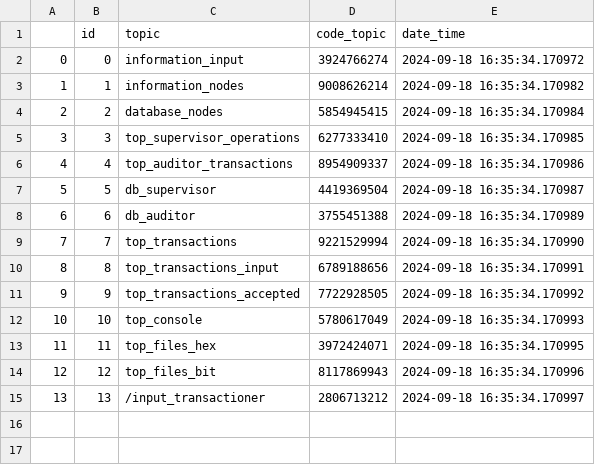
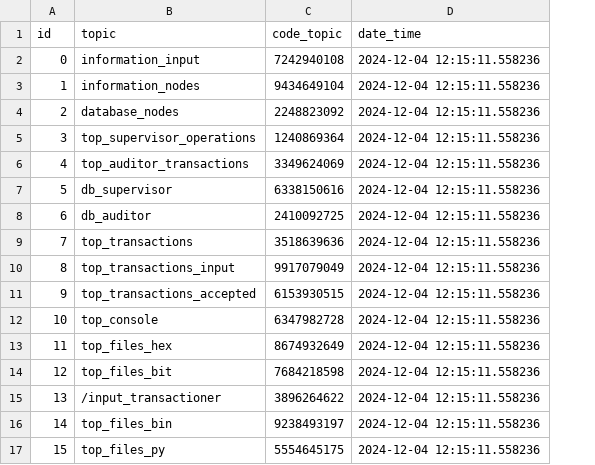
Before and after one commit to CiscoHD/LabRemoCopy, a CSV file: labremoto/files/topics.csv, drawn as a sheet; removed rows and columns are numbered as before the commit, all else as after; the diff names each change by its address in the sheet, - before the commit and + after, or states it on an @@ line.

```diff
--- a/labremoto/files/topics.csv
+++ b/labremoto/files/topics.csv
-column A, rows 2-15: 0 | 1 | 2 | 3 | 4 | 5 | 6 | 7 | 8 | 9 | 10 | 11 | 12 | 13
-C2 (code_topic): 3924766274
+C2 (code_topic): 7242940108
-D2 (date_time): 2024-09-18 16:35:34.170972
+D2 (date_time): 2024-12-04 12:15:11.558236
-C3 (code_topic): 9008626214
+C3 (code_topic): 9434649104
-D3 (date_time): 2024-09-18 16:35:34.170982
+D3 (date_time): 2024-12-04 12:15:11.558236
-C4 (code_topic): 5854945415
+C4 (code_topic): 2248823092
-D4 (date_time): 2024-09-18 16:35:34.170984
+D4 (date_time): 2024-12-04 12:15:11.558236
-C5 (code_topic): 6277333410
+C5 (code_topic): 1240869364
-D5 (date_time): 2024-09-18 16:35:34.170985
+D5 (date_time): 2024-12-04 12:15:11.558236
-C6 (code_topic): 8954909337
+C6 (code_topic): 3349624069
-D6 (date_time): 2024-09-18 16:35:34.170986
+D6 (date_time): 2024-12-04 12:15:11.558236
-C7 (code_topic): 4419369504
+C7 (code_topic): 6338150616
-D7 (date_time): 2024-09-18 16:35:34.170987
+D7 (date_time): 2024-12-04 12:15:11.558236
-C8 (code_topic): 3755451388
+C8 (code_topic): 2410092725
-D8 (date_time): 2024-09-18 16:35:34.170989
+D8 (date_time): 2024-12-04 12:15:11.558236
-C9 (code_topic): 9221529994
+C9 (code_topic): 3518639636
-D9 (date_time): 2024-09-18 16:35:34.170990
+D9 (date_time): 2024-12-04 12:15:11.558236
-C10 (code_topic): 6789188656
+C10 (code_topic): 9917079049
-D10 (date_time): 2024-09-18 16:35:34.170991
+D10 (date_time): 2024-12-04 12:15:11.558236
-C11 (code_topic): 7722928505
+C11 (code_topic): 6153930515
-D11 (date_time): 2024-09-18 16:35:34.170992
+D11 (date_time): 2024-12-04 12:15:11.558236
-C12 (code_topic): 5780617049
+C12 (code_topic): 6347982728
-D12 (date_time): 2024-09-18 16:35:34.170993
+D12 (date_time): 2024-12-04 12:15:11.558236
-C13 (code_topic): 3972424071
+C13 (code_topic): 8674932649
-D13 (date_time): 2024-09-18 16:35:34.170995
+D13 (date_time): 2024-12-04 12:15:11.558236
-C14 (code_topic): 8117869943
+C14 (code_topic): 7684218598
-D14 (date_time): 2024-09-18 16:35:34.170996
+D14 (date_time): 2024-12-04 12:15:11.558236
-C15 (code_topic): 2806713212
+C15 (code_topic): 3896264622
-D15 (date_time): 2024-09-18 16:35:34.170997
+D15 (date_time): 2024-12-04 12:15:11.558236
+row 16: 14 | top_files_bin | 9238493197 | 2024-12-04 12:15:11.558236
+row 17: 15 | top_files_py | 5554645175 | 2024-12-04 12:15:11.558236
```
Also changed, not shown: 16 other files.
